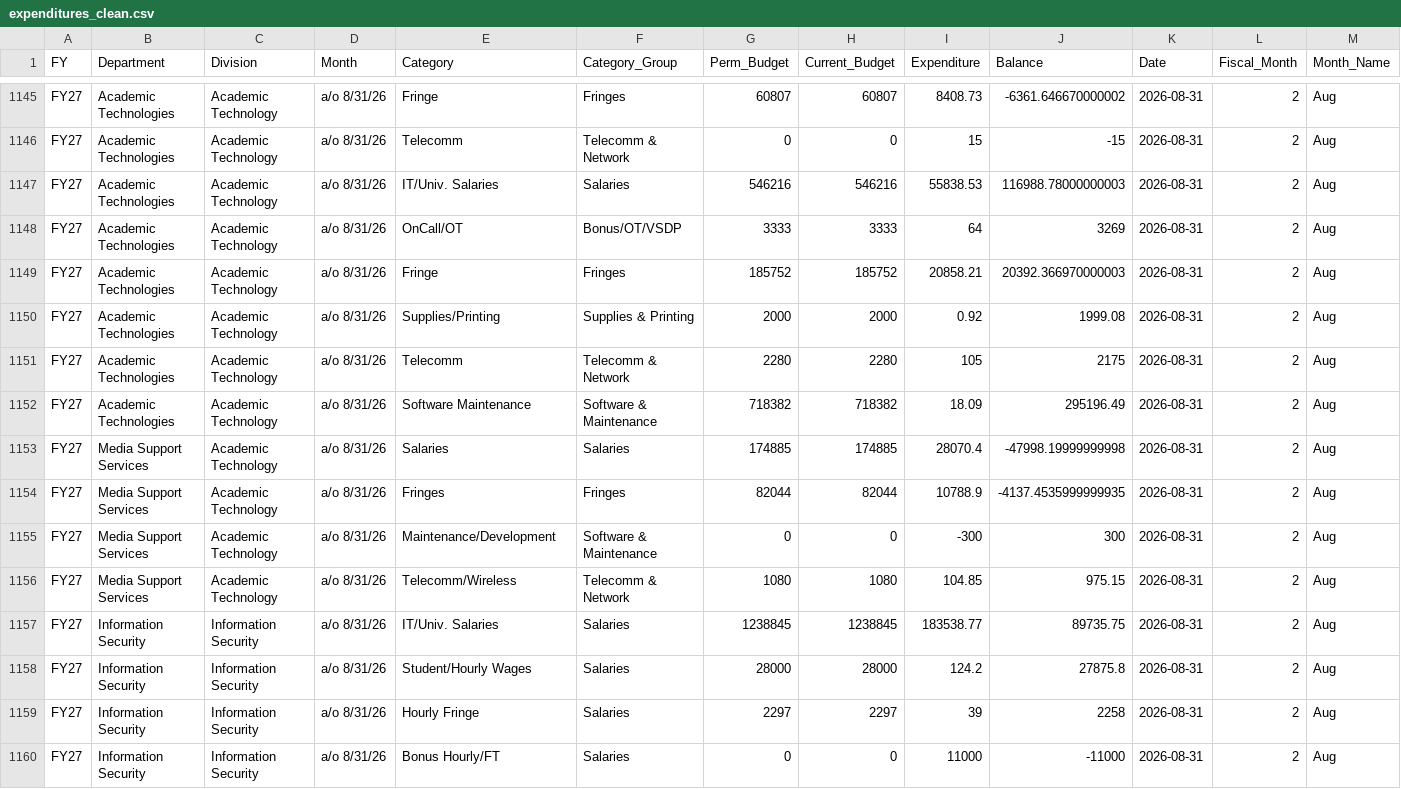
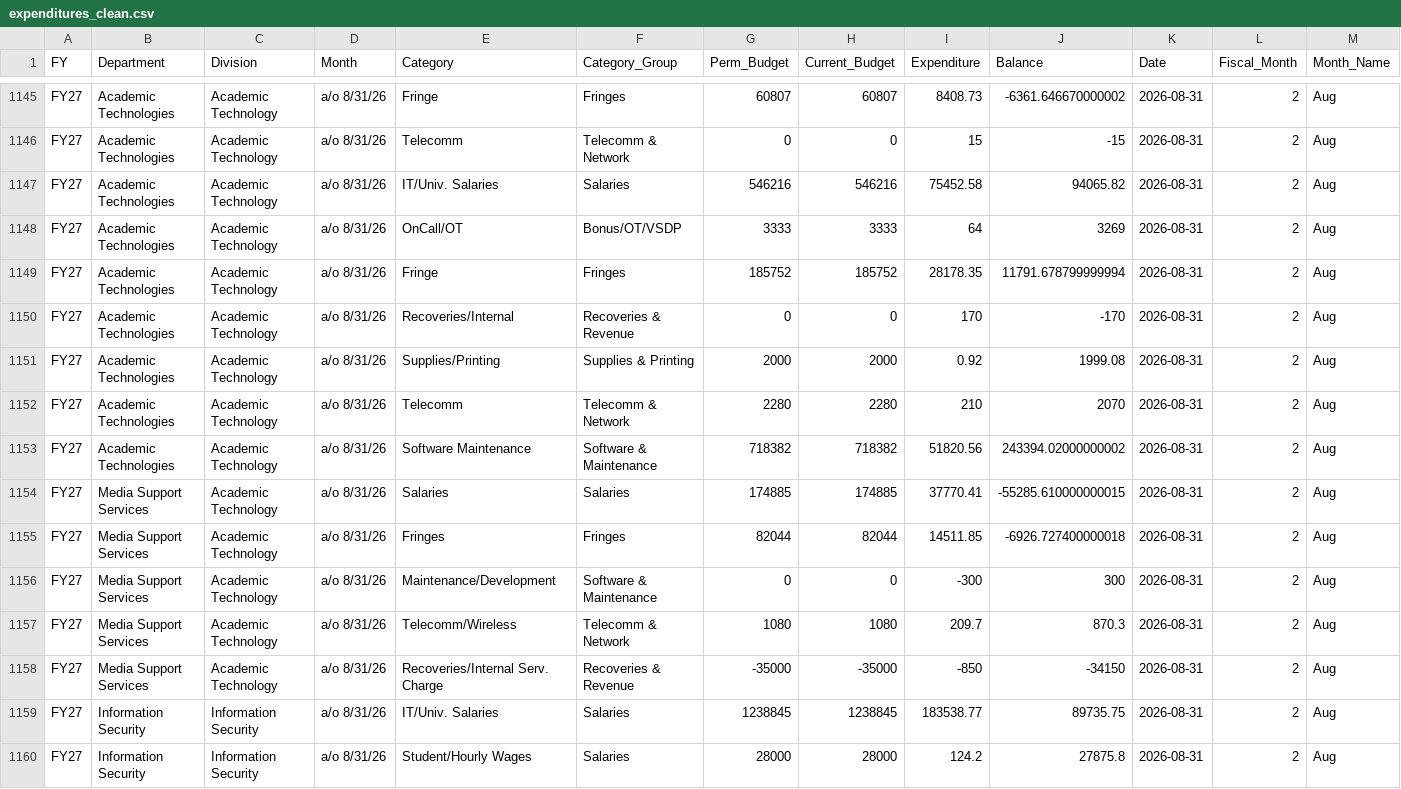
Before and after one commit to Tejesh18/vcu-finance-dashboard, a CSV file: data/expenditures_clean.csv, drawn as a sheet; only a part is shown, gaps mark what is left out; the shorter side is filled out with more unchanged rows.

Commit message:
Automated data refresh: expenditures_clean.csv

```diff
--- a/data/expenditures_clean.csv
+++ b/data/expenditures_clean.csv
@@ -1146,12 +1146,14 @@ FY27,Academic Technologies,Academic Technology,a/o 8/31/26,Fringe,Fringes,60807,
 FY27,Academic Technologies,Academic Technology,a/o 8/31/26,Telecomm,Telecomm & Network,0,0,15,-15,2026-08-31,2,Aug
-FY27,Academic Technologies,Academic Technology,a/o 8/31/26,IT/Univ. Salaries,Salaries,546216,546216,55838.53,116988.78000000003,2026-08-31,2,Aug
+FY27,Academic Technologies,Academic Technology,a/o 8/31/26,IT/Univ. Salaries,Salaries,546216,546216,75452.58,94065.82,2026-08-31,2,Aug
 FY27,Academic Technologies,Academic Technology,a/o 8/31/26,OnCall/OT,Bonus/OT/VSDP,3333,3333,64,3269,2026-08-31,2,Aug
-FY27,Academic Technologies,Academic Technology,a/o 8/31/26,Fringe,Fringes,185752,185752,20858.21,20392.366970000003,2026-08-31,2,Aug
+FY27,Academic Technologies,Academic Technology,a/o 8/31/26,Fringe,Fringes,185752,185752,28178.35,11791.678799999994,2026-08-31,2,Aug
+FY27,Academic Technologies,Academic Technology,a/o 8/31/26,Recoveries/Internal,Recoveries & Revenue,0,0,170,-170,2026-08-31,2,Aug
 FY27,Academic Technologies,Academic Technology,a/o 8/31/26,Supplies/Printing,Supplies & Printing,2000,2000,0.92,1999.08,2026-08-31,2,Aug
-FY27,Academic Technologies,Academic Technology,a/o 8/31/26,Telecomm,Telecomm & Network,2280,2280,105,2175,2026-08-31,2,Aug
-FY27,Academic Technologies,Academic Technology,a/o 8/31/26,Software Maintenance,Software & Maintenance,718382,718382,18.09,295196.49,2026-08-31,2,Aug
-FY27,Media Support Services,Academic Technology,a/o 8/31/26,Salaries,Salaries,174885,174885,28070.4,-47998.19999999998,2026-08-31,2,Aug
-FY27,Media Support Services,Academic Technology,a/o 8/31/26,Fringes,Fringes,82044,82044,10788.9,-4137.4535999999935,2026-08-31,2,Aug
+FY27,Academic Technologies,Academic Technology,a/o 8/31/26,Telecomm,Telecomm & Network,2280,2280,210,2070,2026-08-31,2,Aug
+FY27,Academic Technologies,Academic Technology,a/o 8/31/26,Software Maintenance,Software & Maintenance,718382,718382,51820.56,243394.02000000002,2026-08-31,2,Aug
+FY27,Media Support Services,Academic Technology,a/o 8/31/26,Salaries,Salaries,174885,174885,37770.41,-55285.610000000015,2026-08-31,2,Aug
+FY27,Media Support Services,Academic Technology,a/o 8/31/26,Fringes,Fringes,82044,82044,14511.85,-6926.727400000018,2026-08-31,2,Aug
 FY27,Media Support Services,Academic Technology,a/o 8/31/26,Maintenance/Development,Software & Maintenance,0,0,-300,300,2026-08-31,2,Aug
-FY27,Media Support Services,Academic Technology,a/o 8/31/26,Telecomm/Wireless,Telecomm & Network,1080,1080,104.85,975.15,2026-08-31,2,Aug
+FY27,Media Support Services,Academic Technology,a/o 8/31/26,Telecomm/Wireless,Telecomm & Network,1080,1080,209.7,870.3,2026-08-31,2,Aug
+FY27,Media Support Services,Academic Technology,a/o 8/31/26,Recoveries/Internal Serv. Charge,Recoveries & Revenue,-35000,-35000,-850,-34150,2026-08-31,2,Aug
 FY27,Information Security,Information Security,a/o 8/31/26,IT/Univ. Salaries,Salaries,1238845,1238845,183538.77,89735.75,2026-08-31,2,Aug
```
